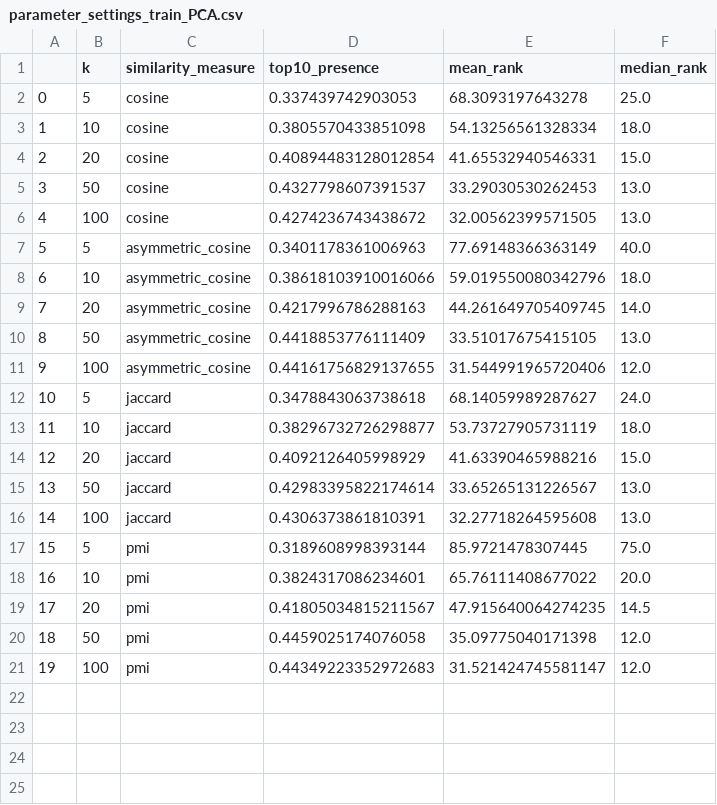
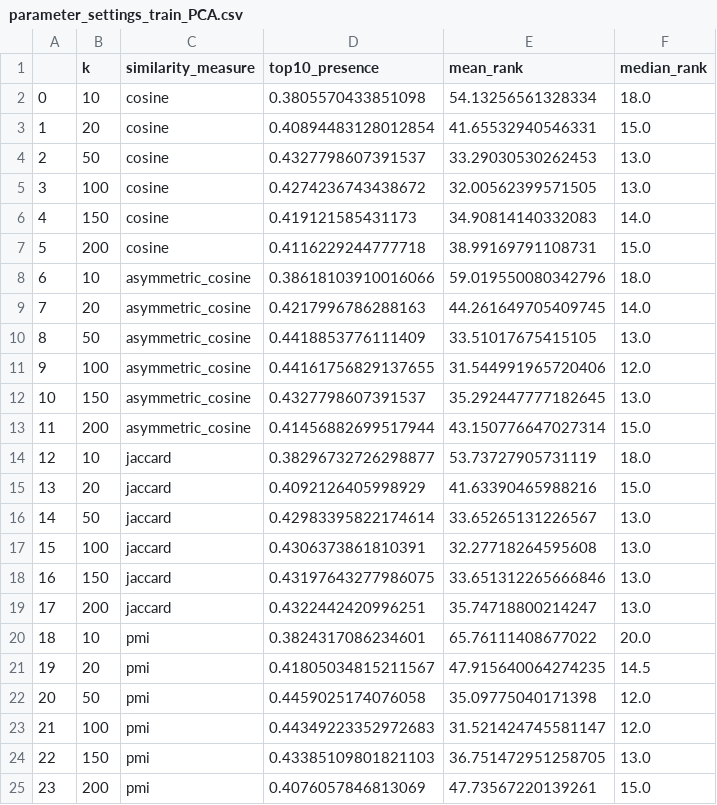
Before and after one commit to Slowika/Bag-of-Recipes, a CSV file: results/parameter_settings_train_PCA.csv, drawn as a sheet; removed rows and columns are numbered as before the commit, all else as after; the diff names each change by its address in the sheet, - before the commit and + after, or states it on an @@ line.

Commit message:
Run again for larger k and plot results

```diff
--- a/results/parameter_settings_train_PCA.csv
+++ b/results/parameter_settings_train_PCA.csv
-row 2: 0 | 5 | cosine | 0.337439742903053 | 68.3093197643278 | 25.0
@@ column A renumbered between rows 2 and 23 @@
-row 7: 5 | 5 | asymmetric_cosine | 0.3401178361006963 | 77.69148366363149 | 40.0
+row 6: 4 | 150 | cosine | 0.419121585431173 | 34.90814140332083 | 14.0
+row 7: 5 | 200 | cosine | 0.4116229244777718 | 38.99169791108731 | 15.0
-row 12: 10 | 5 | jaccard | 0.3478843063738618 | 68.14059989287627 | 24.0
+row 12: 10 | 150 | asymmetric_cosine | 0.4327798607391537 | 35.292447777182645 | 13.0
+row 13: 11 | 200 | asymmetric_cosine | 0.41456882699517944 | 43.150776647027314 | 15.0
-row 17: 15 | 5 | pmi | 0.3189608998393144 | 85.9721478307445 | 75.0
+row 18: 16 | 150 | jaccard | 0.43197643277986075 | 33.651312265666846 | 13.0
+row 19: 17 | 200 | jaccard | 0.4322442420996251 | 35.74718800214247 | 13.0
+row 24: 22 | 150 | pmi | 0.43385109801821103 | 36.751472951258705 | 13.0
+row 25: 23 | 200 | pmi | 0.4076057846813069 | 47.73567220139261 | 15.0
```
Also changed, not shown: results/parameter_settings_train.csv, 1 other file.
